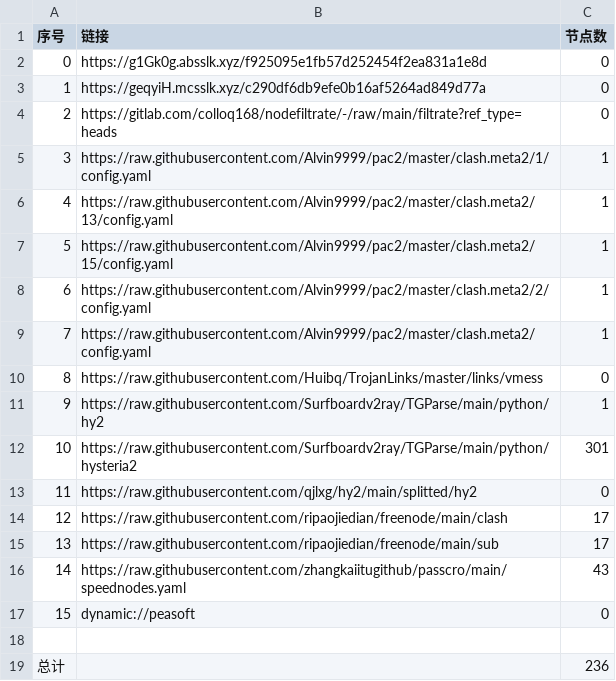
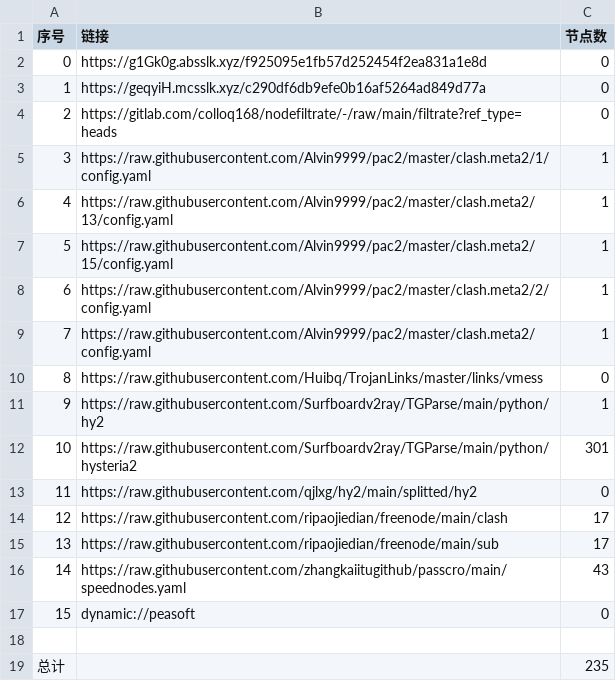
Before and after one commit to leo-qin815/AutoMergePublicNodes, a CSV file: list_result.csv, drawn as a sheet.

```diff
--- a/list_result.csv
+++ b/list_result.csv
@@ -18,2 +18,2 @@
 
-总计,,236
+总计,,235
```
Also changed, not shown: 3 other files.
